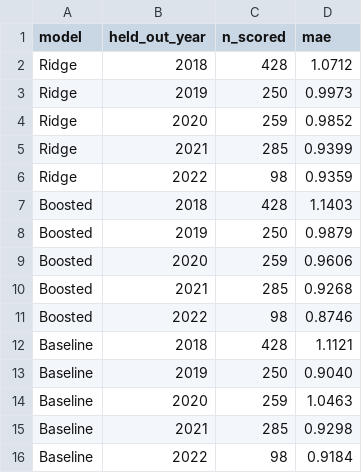
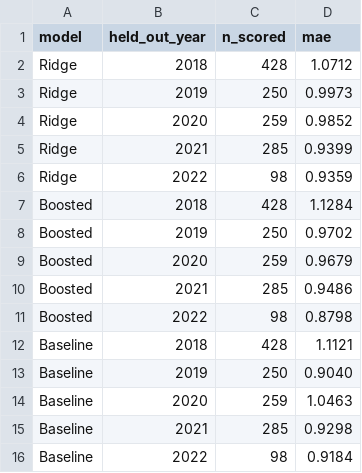
Before and after one commit to nehabykadi/SkyClarity, a CSV file: results/q4/cv_results.csv, drawn as a sheet.

```diff
--- a/results/q4/cv_results.csv
+++ b/results/q4/cv_results.csv
@@ -6,7 +6,7 @@ Ridge,2021,285,0.9399
 Ridge,2022,98,0.9359
-Boosted,2018,428,1.1403
-Boosted,2019,250,0.9879
-Boosted,2020,259,0.9606
-Boosted,2021,285,0.9268
-Boosted,2022,98,0.8746
+Boosted,2018,428,1.1284
+Boosted,2019,250,0.9702
+Boosted,2020,259,0.9679
+Boosted,2021,285,0.9486
+Boosted,2022,98,0.8798
 Baseline,2018,428,1.1121
```
Also changed, not shown: results/q2b_q3/q3_ols.csv, results/q2b_q3/q3_ordinal.csv, 27 other files.
